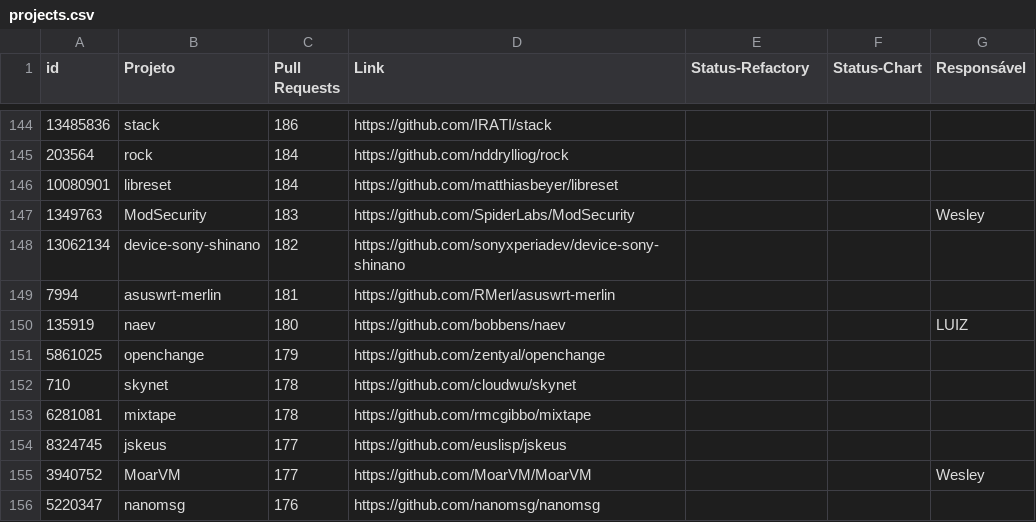
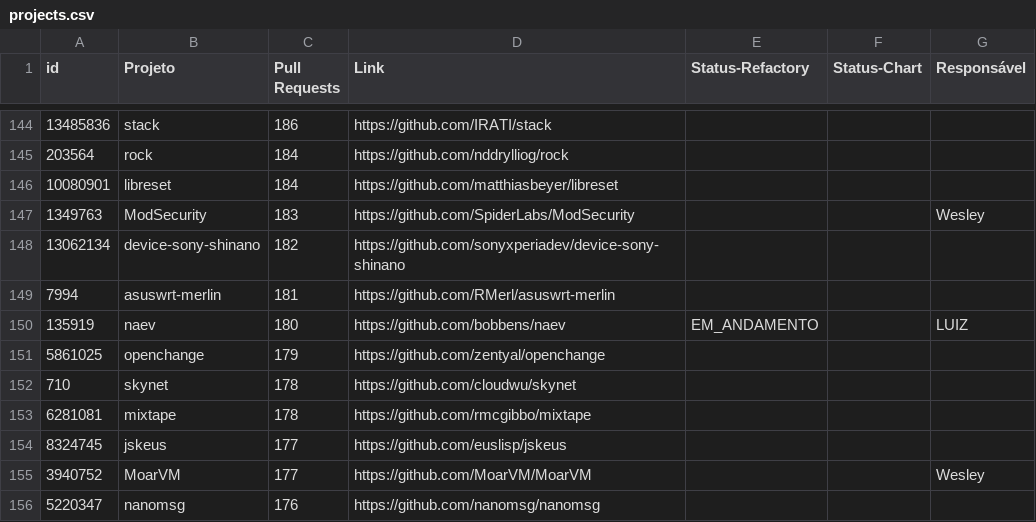
Before and after one commit to flaviommedeiros/cprojects, a CSV file: projects.csv, drawn as a sheet; only a part is shown, gaps mark what is left out.

Commit message:
Update projects.csv

```diff
--- a/projects.csv
+++ b/projects.csv
@@ -149,3 +149,3 @@ id,Projeto,Pull Requests,Link,Status-Refactory,Status-Chart,Responsável
 7994,asuswrt-merlin,181,https://github.com/RMerl/asuswrt-merlin,,,
-135919,naev,180,https://github.com/bobbens/naev,,,LUIZ
+135919,naev,180,https://github.com/bobbens/naev,EM_ANDAMENTO,,LUIZ
 5861025,openchange,179,https://github.com/zentyal/openchange,,,
```
